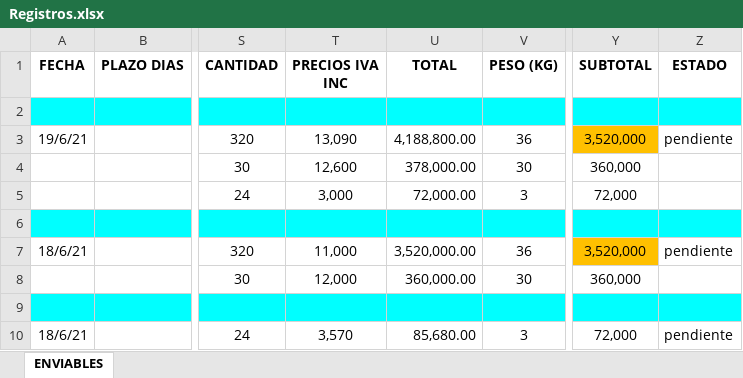
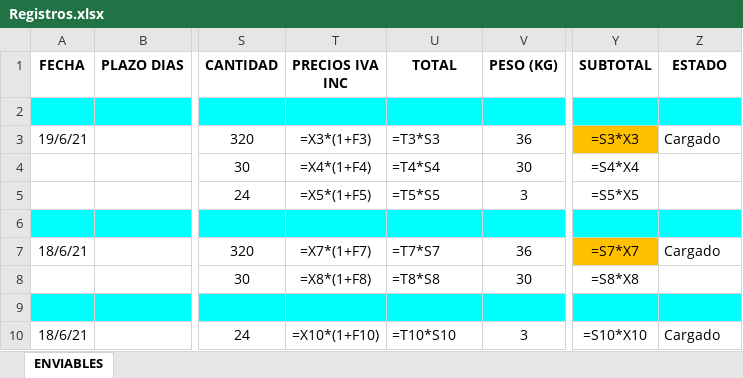
Before and after one commit to bryanMontoya/alegraApp, an Excel workbook: Registros.xlsx, sheet ENVIABLES, drawn as a sheet; only a part is shown, gaps mark what is left out; values as stored, in another font and other column widths than the file's, no borders; formulas without a stored value are shown as written; the diff names each change by its address in the sheet, - before the commit and + after, or states it on an @@ line.

```diff
--- a/Registros.xlsx (sheet ENVIABLES)
+++ b/Registros.xlsx (sheet ENVIABLES)
-T3 (PRECIOS IVA INC): 13,090
+T3 (PRECIOS IVA INC): =X3*(1+F3)
-U3 (TOTAL): 4,188,800.00
+U3 (TOTAL): =T3*S3
-Y3 (SUBTOTAL): 3,520,000
+Y3 (SUBTOTAL): =S3*X3
-Z3 (ESTADO): pendiente
+Z3 (ESTADO): Cargado
-T4 (PRECIOS IVA INC): 12,600
+T4 (PRECIOS IVA INC): =X4*(1+F4)
-U4 (TOTAL): 378,000.00
+U4 (TOTAL): =T4*S4
-Y4 (SUBTOTAL): 360,000
+Y4 (SUBTOTAL): =S4*X4
-T5 (PRECIOS IVA INC): 3,000
+T5 (PRECIOS IVA INC): =X5*(1+F5)
-U5 (TOTAL): 72,000.00
+U5 (TOTAL): =T5*S5
-Y5 (SUBTOTAL): 72,000
+Y5 (SUBTOTAL): =S5*X5
-T7 (PRECIOS IVA INC): 11,000
+T7 (PRECIOS IVA INC): =X7*(1+F7)
-U7 (TOTAL): 3,520,000.00
+U7 (TOTAL): =T7*S7
-Y7 (SUBTOTAL): 3,520,000
+Y7 (SUBTOTAL): =S7*X7
-Z7 (ESTADO): pendiente
+Z7 (ESTADO): Cargado
-T8 (PRECIOS IVA INC): 12,000
+T8 (PRECIOS IVA INC): =X8*(1+F8)
-U8 (TOTAL): 360,000.00
+U8 (TOTAL): =T8*S8
-Y8 (SUBTOTAL): 360,000
+Y8 (SUBTOTAL): =S8*X8
-T10 (PRECIOS IVA INC): 3,570
+T10 (PRECIOS IVA INC): =X10*(1+F10)
-U10 (TOTAL): 85,680.00
+U10 (TOTAL): =T10*S10
-Y10 (SUBTOTAL): 72,000
+Y10 (SUBTOTAL): =S10*X10
-Z10 (ESTADO): pendiente
+Z10 (ESTADO): Cargado
```
Also changed, not shown: 5 other files.
